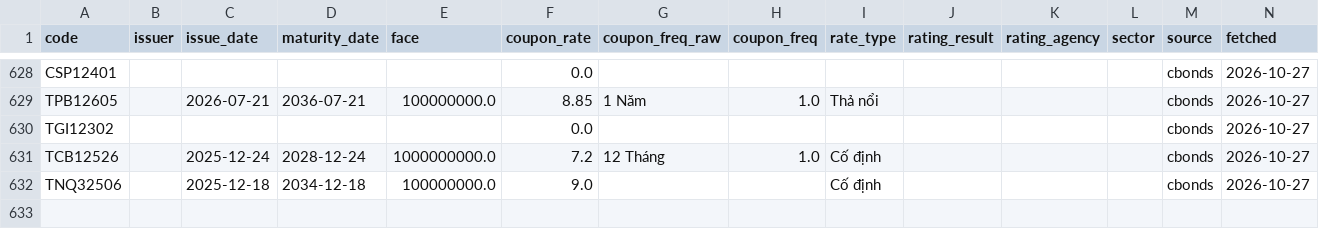
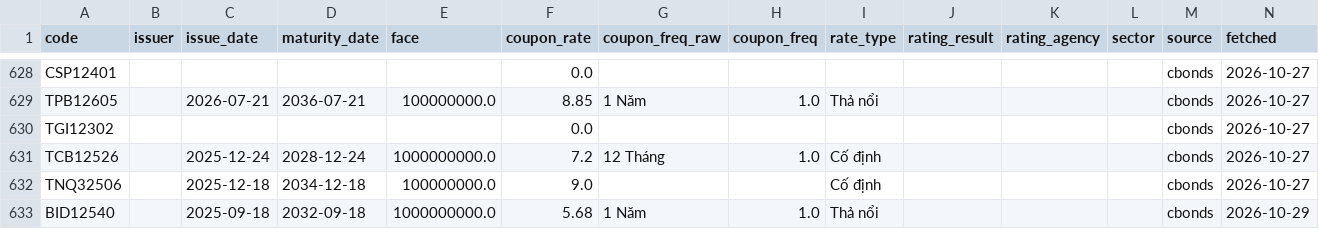
Before and after one commit to thanhnhaxinhdep/bond-dashboard, a CSV file: pipeline/bondinfo.csv, drawn as a sheet; only a part is shown, gaps mark what is left out.

```diff
--- a/pipeline/bondinfo.csv
+++ b/pipeline/bondinfo.csv
@@ -632 +632,2 @@ TCB12526,,2025-12-24,2028-12-24,1000000000.0,7.2,12 Tháng,1.0,Cố định,,,,c
 TNQ32506,,2025-12-18,2034-12-18,100000000.0,9.0,,,Cố định,,,,cbonds,2026-10-27
+BID12540,,2025-09-18,2032-09-18,1000000000.0,5.68,1 Năm,1.0,Thả nổi,,,,cbonds,2026-10-29
```
Also changed, not shown: pipeline/credit_rating/output/sniratings_xhtn_history.csv, pipeline/credit_rating/output/tmr_xhtn_history.csv, 36 other files.
